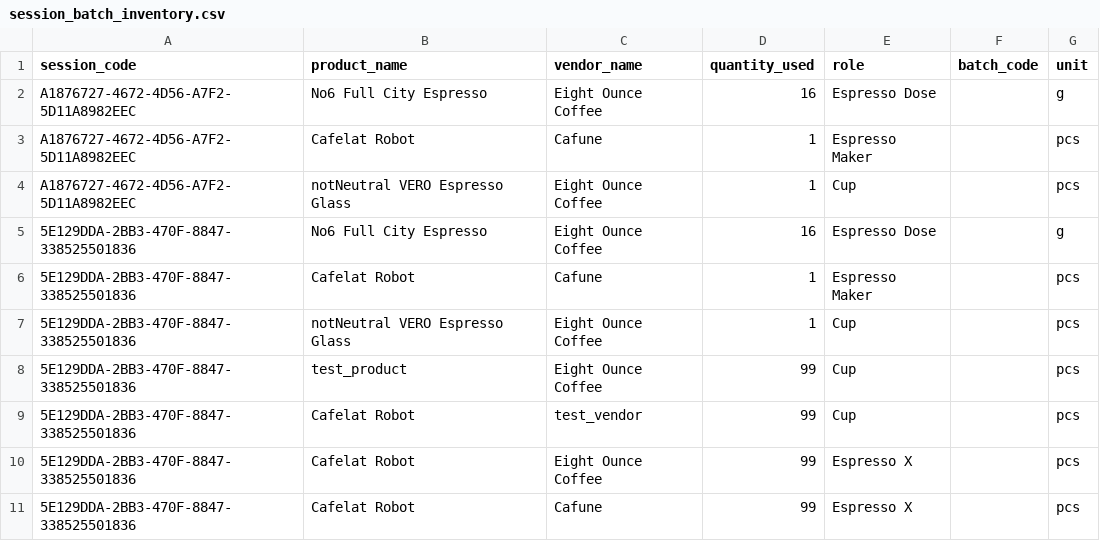
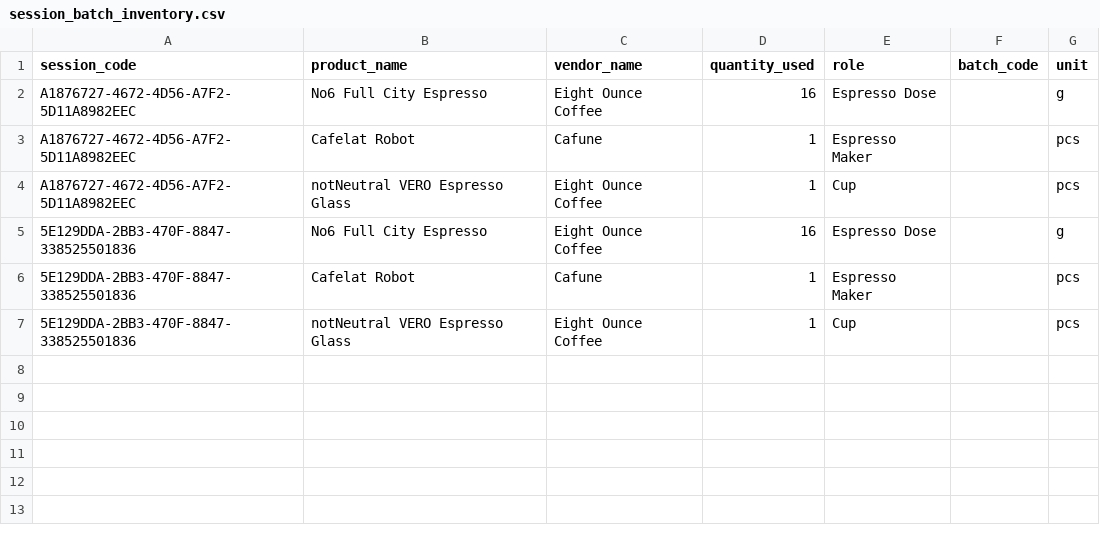
Before and after one commit to Elijah-Silva/beverage-analytics-project, a CSV file: data/raw/session_batch_inventory.csv, drawn as a sheet.

Commit message:
Added error checks on vendors, sessions, locations csv's

```diff
--- a/data/raw/session_batch_inventory.csv
+++ b/data/raw/session_batch_inventory.csv
@@ -7,5 +7 @@ A1876727-4672-4D56-A7F2-5D11A8982EEC,notNeutral VERO Espresso Glass,Eight Ounce
 5E129DDA-2BB3-470F-8847-338525501836,notNeutral VERO Espresso Glass,Eight Ounce Coffee,1,Cup,,pcs
-5E129DDA-2BB3-470F-8847-338525501836,test_product,Eight Ounce Coffee,99,Cup,,pcs
-5E129DDA-2BB3-470F-8847-338525501836,Cafelat Robot,test_vendor,99,Cup,,pcs
-5E129DDA-2BB3-470F-8847-338525501836,Cafelat Robot,Eight Ounce Coffee,99,Espresso X,,pcs
-5E129DDA-2BB3-470F-8847-338525501836,Cafelat Robot,Cafune,99,Espresso X,,pcs
```
Also changed, not shown: 10 other files.
